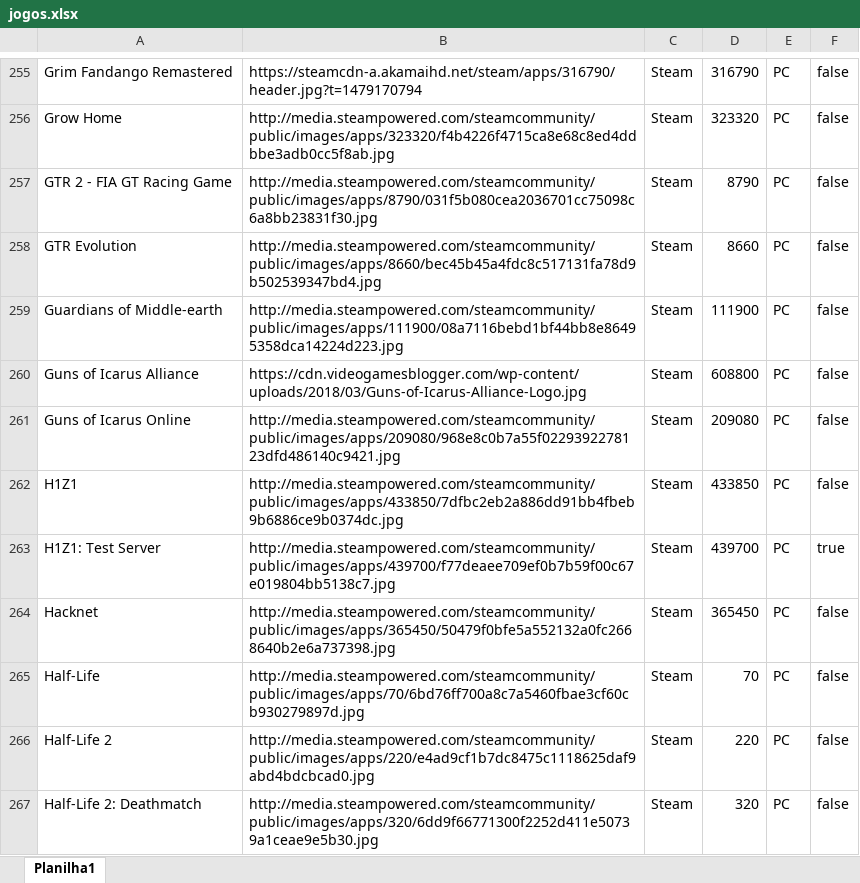
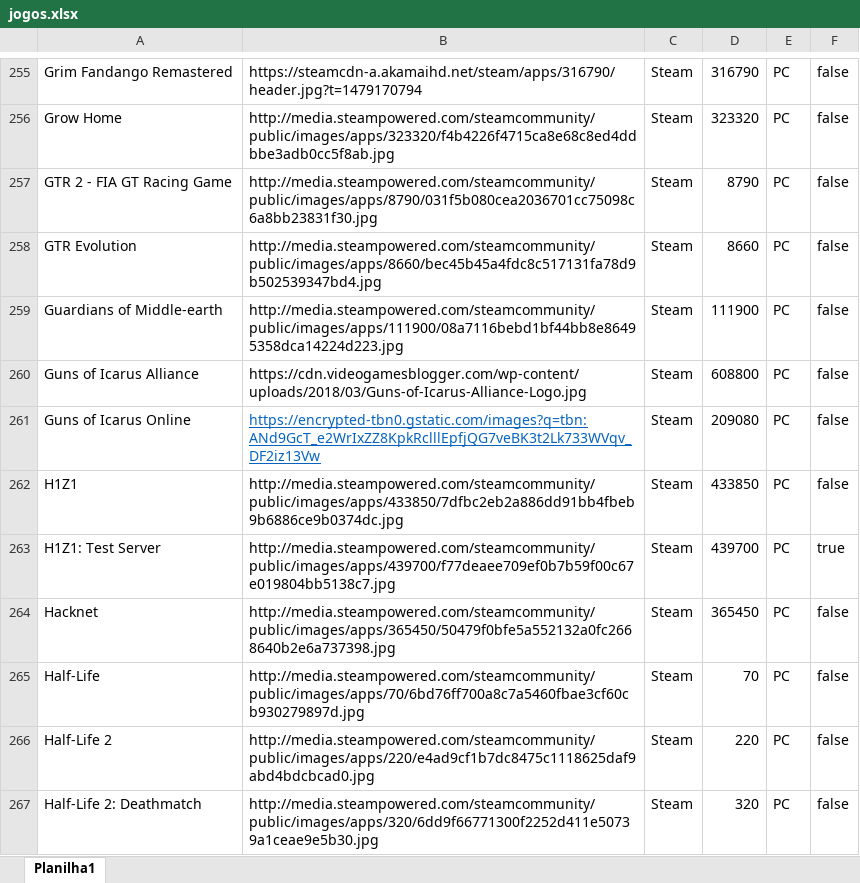
Before and after one commit to PRElias/mycollections-cli, an Excel workbook: jogos.xlsx, sheet Planilha1, drawn as a sheet; only a part is shown, gaps mark what is left out; values as stored, in another font and other column widths than the file's, no borders; the diff names each change by its address in the sheet, - before the commit and + after, or states it on an @@ line.

```diff
--- a/jogos.xlsx (sheet Planilha1)
+++ b/jogos.xlsx (sheet Planilha1)
-B261: http://media.steampowered.com/steamcommunity/public/images/apps/209080/968e8c0b7a55f0229392278123dfd486140c9421.jpg
+B261: https://encrypted-tbn0.gstatic.com/images?q=tbn:ANd9GcT_e2WrIxZZ8KpkRclllEpfjQG7veBK3t2Lk733WVqv_DF2iz13Vw
@@ B261 underline: off → on, text colour: black → #0563C1 @@
```
Also changed, not shown: 1 other file.
